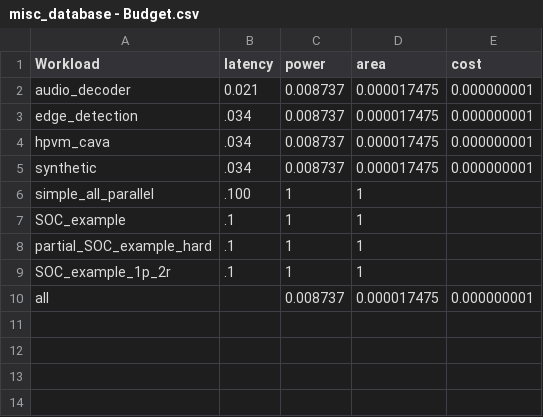
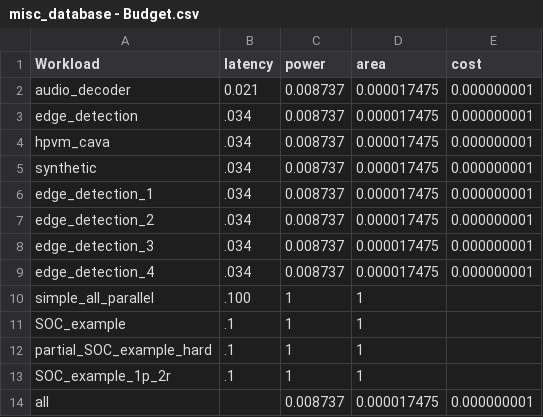
Before and after one commit to facebookresearch/Project_FARSI, a CSV file: specs/database_data/parsing/misc_database - Budget.csv, drawn as a sheet; the diff names each change by its address in the sheet, - before the commit and + after, or states it on an @@ line.

```diff
--- a/specs/database_data/parsing/misc_database - Budget.csv
+++ b/specs/database_data/parsing/misc_database - Budget.csv
+row 6: edge_detection_1 | .034 | 0.008737 | 0.000017475 | 0.000000001
+row 7: edge_detection_2 | .034 | 0.008737 | 0.000017475 | 0.000000001
+row 8: edge_detection_3 | .034 | 0.008737 | 0.000017475 | 0.000000001
+row 9: edge_detection_4 | .034 | 0.008737 | 0.000017475 | 0.000000001
```
Also changed, not shown: specs/database_data/parsing/misc_database - Last Tasks.csv, 26 other files.
